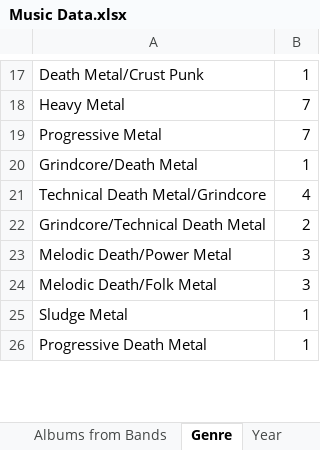
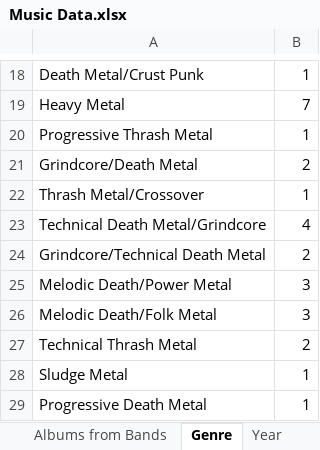
Before and after one commit to rzhou10/Music-Data, an Excel workbook: Music Data.xlsx, sheet Genre, drawn as a sheet; only a part is shown, gaps mark what is left out; values as stored, in another font and other column widths than the file's, no borders; removed rows and columns are numbered as before the commit, all else as after; the diff covers the shown part only; the diff names each change by its address in the sheet, - before the commit and + after, or states it on an @@ line.

```diff
--- a/Music Data.xlsx (sheet Genre)
+++ b/Music Data.xlsx (sheet Genre)
-row 19: Progressive Metal | 7
+row 20: Progressive Thrash Metal | 1
-B21: 1
+B21: 2
+row 22: Thrash Metal/Crossover | 1
+row 27: Technical Thrash Metal | 2
```
Also changed, not shown: 7 added rows and 9 edited cells elsewhere in this sheet, sheet Data, sheet Record Label, sheet Albums from Bands, sheet Year, sheet Country of Origin, 2 other files.
